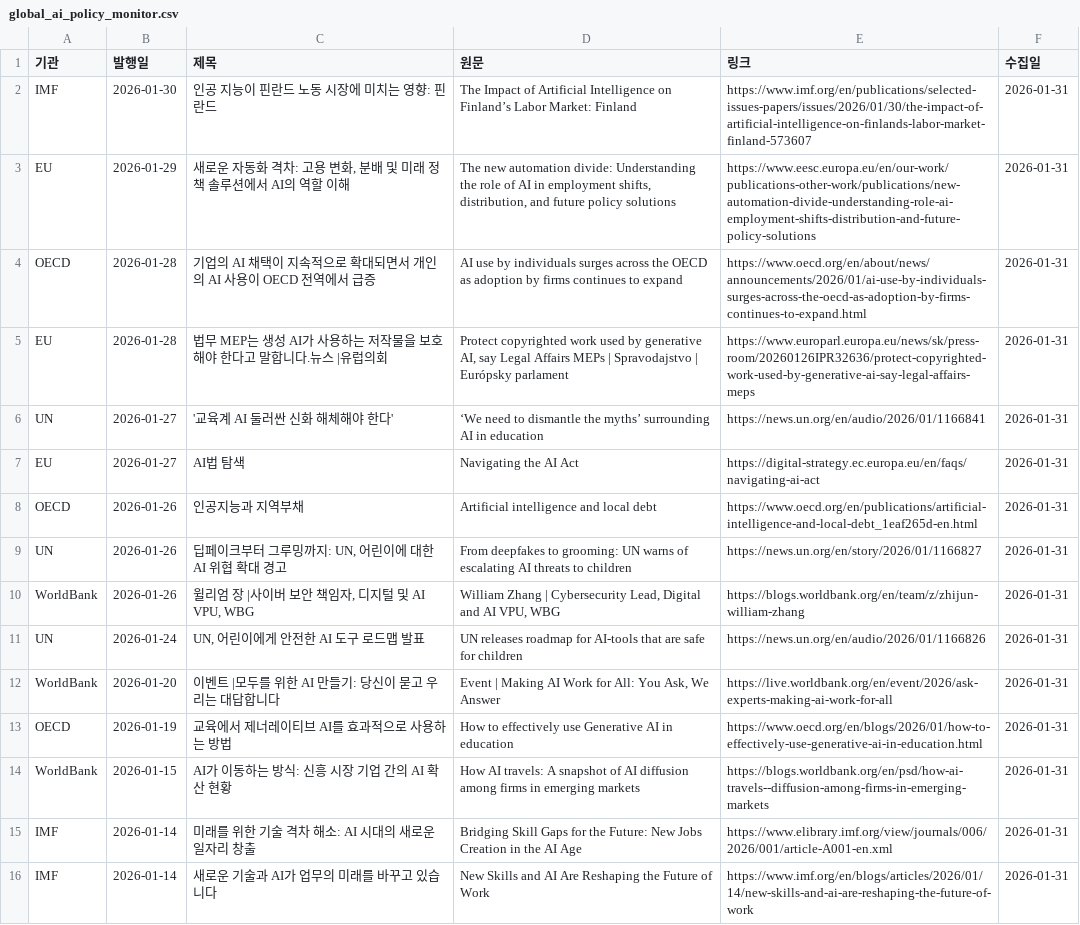
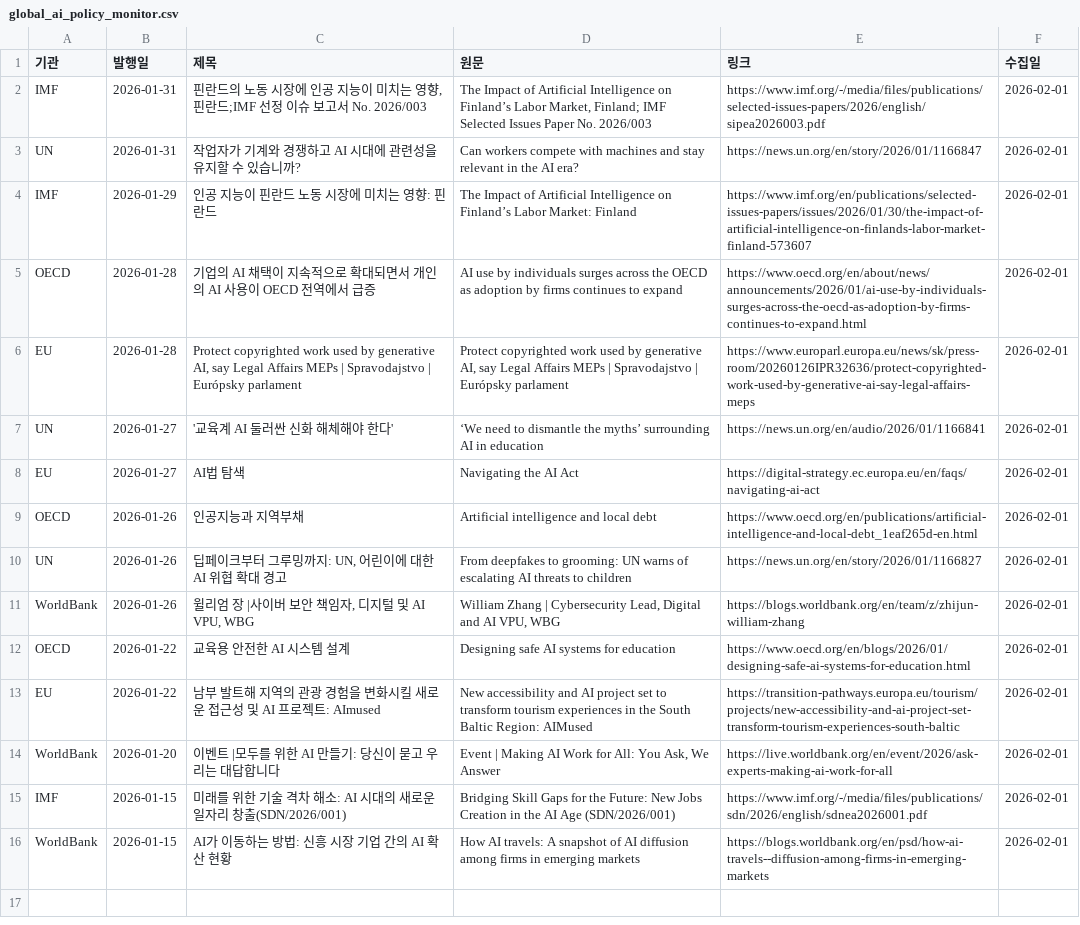
Before and after one commit to tlagytjq99-ux/my-news-bot, a CSV file: global_ai_policy_monitor.csv, drawn as a sheet; removed rows and columns are numbered as before the commit, all else as after; the diff names each change by its address in the sheet, - before the commit and + after, or states it on an @@ line.

```diff
--- a/global_ai_policy_monitor.csv
+++ b/global_ai_policy_monitor.csv
+row 2: IMF | 2026-01-31 | 핀란드의 노동 시장에 인공 지능이 미치는 영향, 핀란드;IMF 선정 이슈 보고서 No. 2026/003 | The Impact of Artificial Intelligence on Finland’s Labor Market, Finland; IMF Selected Issues Paper No. 2026/003 | https://www.imf.org/-/media/files/publications/selected-issues-papers/2026/english/sipea2026003.pdf | 2026-02-01
+row 3: UN | 2026-01-31 | 작업자가 기계와 경쟁하고 AI 시대에 관련성을 유지할 수 있습니까? | Can workers compete with machines and stay relevant in the AI era? | https://news.un.org/en/story/2026/01/1166847 | 2026-02-01
-B4 (발행일): 2026-01-30
+B4 (발행일): 2026-01-29
-F4 (수집일): 2026-01-31
+F4 (수집일): 2026-02-01
-row 3: EU | 2026-01-29 | 새로운 자동화 격차: 고용 변화, 분배 및 미래 정책 솔루션에서 AI의 역할 이해 | The new automation divide: Understanding the role of AI in employment shifts, distribution, and future policy solutions | https://www.eesc.europa.eu/en/our-work/publications-other-work/publications/new-automation-divide-understanding-role-ai-employment-shifts-distribution-and-future-policy-solutions | 2026-01-31
-F5:F11 (수집일): 2026-01-31
+F5:F11 (수집일): 2026-02-01
-C6 (제목): 법무 MEP는 생성 AI가 사용하는 저작물을 보호해야 한다고 말합니다.뉴스 |유럽의회
+C6 (제목): Protect copyrighted work used by generative AI, say Legal Affairs MEPs | Spravodajstvo | Európsky parlament
-row 11: UN | 2026-01-24 | UN, 어린이에게 안전한 AI 도구 로드맵 발표 | UN releases roadmap for AI-tools that are safe for children | https://news.un.org/en/audio/2026/01/1166826 | 2026-01-31
+row 12: OECD | 2026-01-22 | 교육용 안전한 AI 시스템 설계 | Designing safe AI systems for education | https://www.oecd.org/en/blogs/2026/01/designing-safe-ai-systems-for-education.html | 2026-02-01
+row 13: EU | 2026-01-22 | 남부 발트해 지역의 관광 경험을 변화시킬 새로운 접근성 및 AI 프로젝트: AImused | New accessibility and AI project set to transform tourism experiences in the South Baltic Region: AIMused | https://transition-pathways.europa.eu/tourism/projects/new-accessibility-and-ai-project-set-transform-tourism-experiences-south-baltic | 2026-02-01
-F14 (수집일): 2026-01-31
+F14 (수집일): 2026-02-01
-row 13: OECD | 2026-01-19 | 교육에서 제너레이티브 AI를 효과적으로 사용하는 방법 | How to effectively use Generative AI in education | https://www.oecd.org/en/blogs/2026/01/how-to-effectively-use-generative-ai-in-education.html | 2026-01-31
+row 15: IMF | 2026-01-15 | 미래를 위한 기술 격차 해소: AI 시대의 새로운 일자리 창출(SDN/2026/001) | Bridging Skill Gaps for the Future: New Jobs Creation in the AI Age (SDN/2026/001) | https://www.imf.org/-/media/files/publications/sdn/2026/english/sdnea2026001.pdf | 2026-02-01
-C16 (제목): AI가 이동하는 방식: 신흥 시장 기업 간의 AI 확산 현황
+C16 (제목): AI가 이동하는 방법: 신흥 시장 기업 간의 AI 확산 현황
-F16 (수집일): 2026-01-31
+F16 (수집일): 2026-02-01
-row 15: IMF | 2026-01-14 | 미래를 위한 기술 격차 해소: AI 시대의 새로운 일자리 창출 | Bridging Skill Gaps for the Future: New Jobs Creation in the AI Age | https://www.elibrary.imf.org/view/journals/006/2026/001/article-A001-en.xml | 2026-01-31
-row 16: IMF | 2026-01-14 | 새로운 기술과 AI가 업무의 미래를 바꾸고 있습니다 | New Skills and AI Are Reshaping the Future of Work | https://www.imf.org/en/blogs/articles/2026/01/14/new-skills-and-ai-are-reshaping-the-future-of-work | 2026-01-31
```
